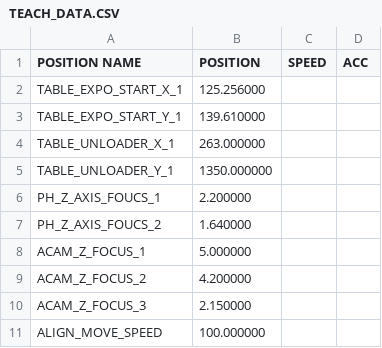
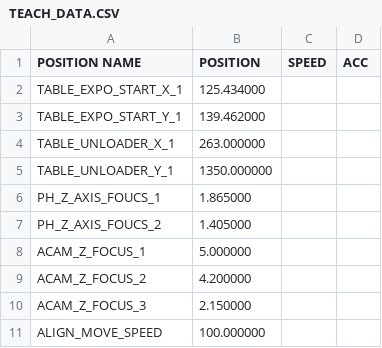
Before and after one commit to aozora18/UVDI6, a CSV file: UVDI152022/bin/debug/HDDI6_data/setting/TEACH_DATA.CSV, drawn as a sheet.

```diff
--- a/UVDI152022/bin/debug/HDDI6_data/setting/TEACH_DATA.CSV
+++ b/UVDI152022/bin/debug/HDDI6_data/setting/TEACH_DATA.CSV
@@ -1,8 +1,8 @@
 POSITION NAME,POSITION,SPEED,ACC
-TABLE_EXPO_START_X_1,125.256000
-TABLE_EXPO_START_Y_1,139.610000
+TABLE_EXPO_START_X_1,125.434000
+TABLE_EXPO_START_Y_1,139.462000
 TABLE_UNLOADER_X_1,263.000000
 TABLE_UNLOADER_Y_1,1350.000000
-PH_Z_AXIS_FOUCS_1,2.200000
-PH_Z_AXIS_FOUCS_2,1.640000
+PH_Z_AXIS_FOUCS_1,1.865000
+PH_Z_AXIS_FOUCS_2,1.405000
 ACAM_Z_FOCUS_1,5.000000
```
Also changed, not shown: 4 other files.
